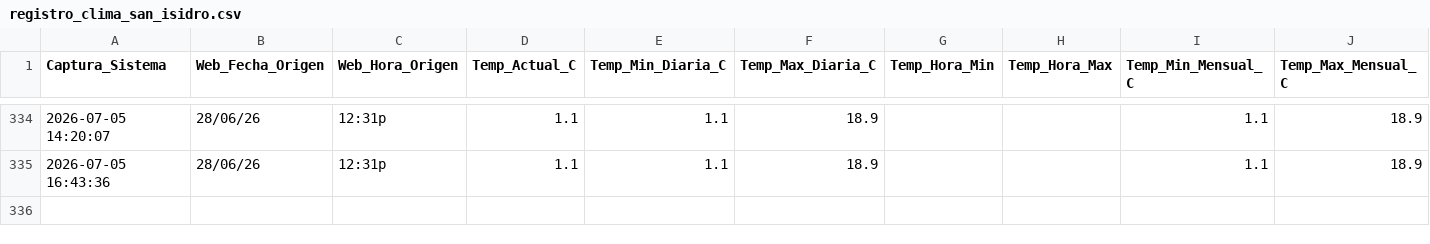
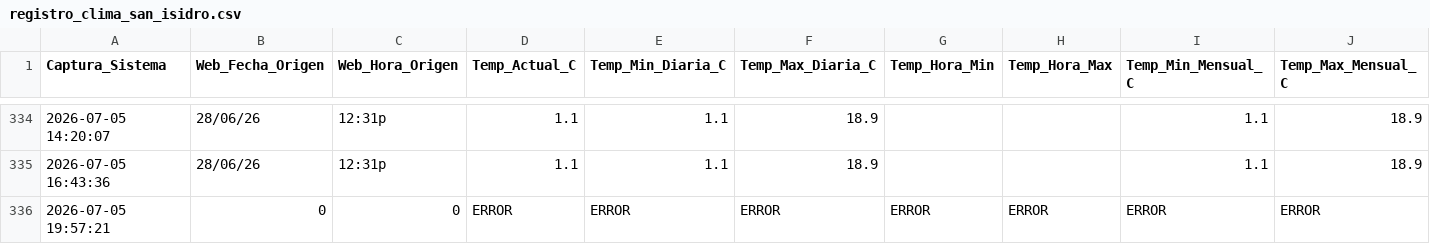
Before and after one commit to wenchis-code/clima-san-isidro, a CSV file: registro_clima_san_isidro.csv, drawn as a sheet; only a part is shown, gaps mark what is left out; rows hold the shown columns only; the diff names each change by its address in the sheet, - before the commit and + after, or states it on an @@ line.

Commit message:
Captura exitosa Sun Jul  5 19:58:36 UTC 2026

```diff
--- a/registro_clima_san_isidro.csv
+++ b/registro_clima_san_isidro.csv
+row 336: 2026-07-05 19:57:21 | 0 | 0 | ERROR | ERROR | ERROR | ERROR | ERROR | ERROR | ERROR
```
